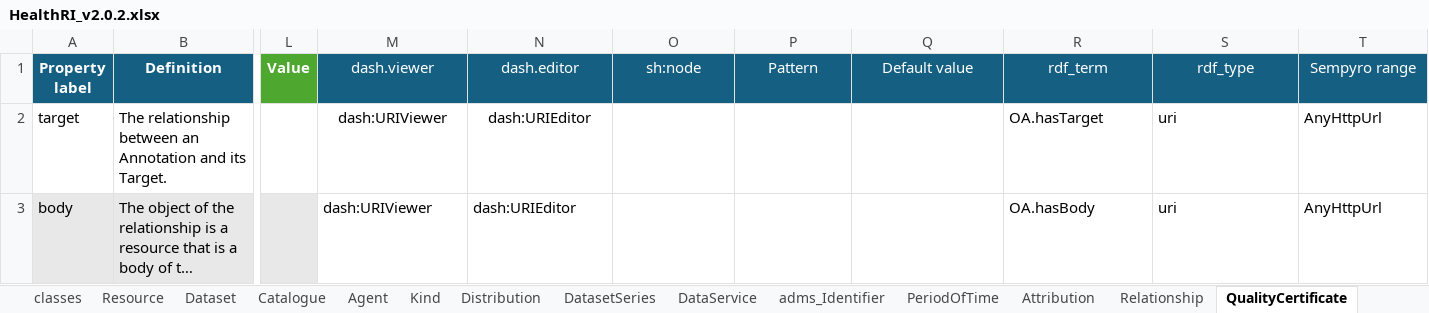
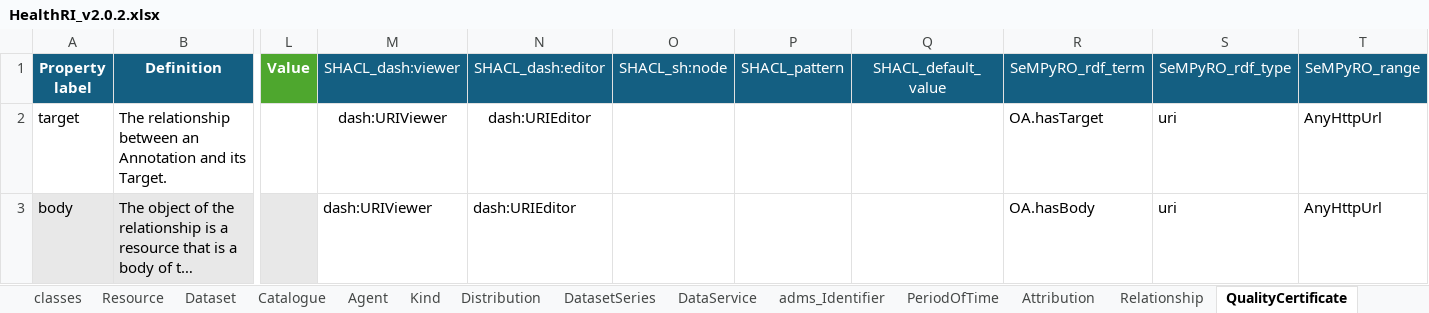
Before and after one commit to Health-RI/metadata-automation, an Excel workbook: inputs/HealthRI_v2.0.2.xlsx, sheet QualityCertificate, drawn as a sheet; only a part is shown, gaps mark what is left out; long unchanged cells end in …; values as stored, in another font and other column widths than the file's, no borders; conditional formats not drawn; the diff names each change by its address in the sheet, - before the commit and + after, or states it on an @@ line.

Commit message:
Refactor column names and update LinkML/SeMPyRO logic
Standardized column names in the Excel input and throughout the codebase (e.g., 'ontology_name' to 'class_uri', 'inherits_from' to 'SeMPyRO_inherits_from', etc.). Updated CLI, LinkML creator, and SHACLPlay converter to use new column names. Adjusted LinkML YAML outputs for correct prefixes, class inheritance, and slot requirements. Added missing Resource class and improved handling of class inheritance in generated code and schemas.

```diff
--- a/inputs/HealthRI_v2.0.2.xlsx (sheet QualityCertificate)
+++ b/inputs/HealthRI_v2.0.2.xlsx (sheet QualityCertificate)
-M1: dash.viewer
+M1: SHACL_dash:viewer
-N1: dash.editor
+N1: SHACL_dash:editor
-O1: sh:node
+O1: SHACL_sh:node
-P1: Pattern
+P1: SHACL_pattern
-Q1: Default value
+Q1: SHACL_default_value
-R1: rdf_term
+R1: SeMPyRO_rdf_term
-S1: rdf_type
+S1: SeMPyRO_rdf_type
-T1: Sempyro range
+T1: SeMPyRO_range
```
Also changed, not shown: sheet DatasetSeries, sheet Agent, sheet DataService, sheet Catalogue, sheet Distribution, sheet Dataset, 8 more sheets, outputs/shaclplay/SHACL-adms_identifier.xlsx, outputs/shaclplay/SHACL-attribution.xlsx, 37 other files.
